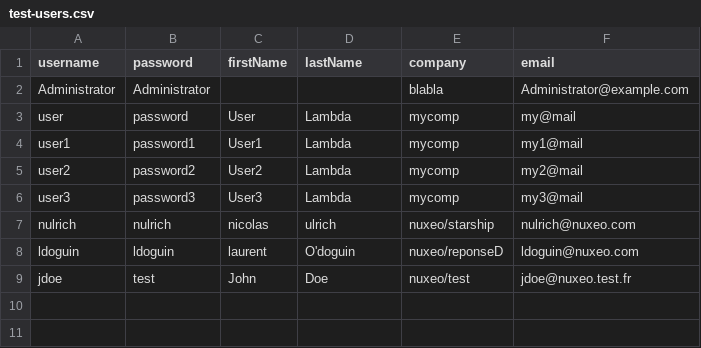
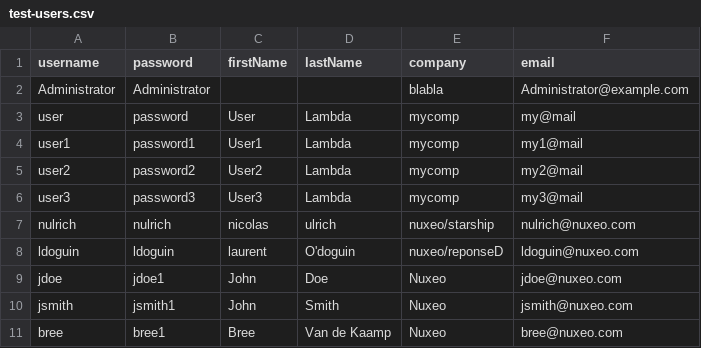
Before and after one commit to nuxeo/nuxeo-cmf, a CSV file: nuxeo-case-management-test/src/main/resources/userdata/test-users.csv, drawn as a sheet.

Commit message:
NXCM-274 Adding more users for unit tests

```diff
--- a/nuxeo-case-management-test/src/main/resources/userdata/test-users.csv
+++ b/nuxeo-case-management-test/src/main/resources/userdata/test-users.csv
@@ -8,2 +8,4 @@ username, password, firstName, lastName, company, email
 "ldoguin","ldoguin","laurent","O'doguin","nuxeo/reponseD","ldoguin@nuxeo.com"
-"jdoe","test","John","Doe","nuxeo/test","jdoe@nuxeo.test.fr"
+"jdoe","jdoe1","John","Doe","Nuxeo","jdoe@nuxeo.com"
+"jsmith","jsmith1","John","Smith","Nuxeo","jsmith@nuxeo.com"
+"bree","bree1","Bree","Van de Kaamp","Nuxeo","bree@nuxeo.com"
```
Also changed, not shown: 1 other file.
